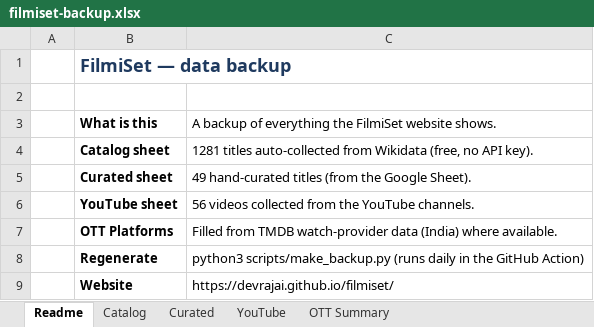
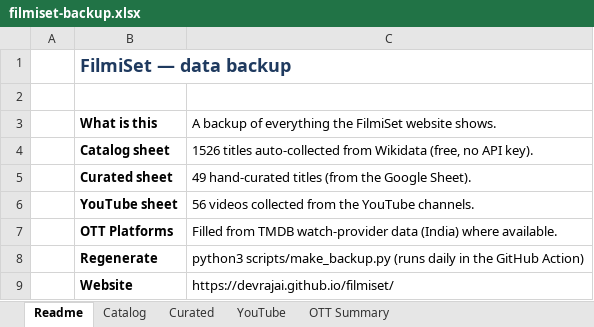
Before and after one commit to devrajai/filmiset, an Excel workbook: data/filmiset-backup.xlsx, sheet Readme, drawn as a sheet; values as stored, in another font and other column widths than the file's, no borders; the diff names each change by its address in the sheet, - before the commit and + after, or states it on an @@ line.

```diff
--- a/data/filmiset-backup.xlsx (sheet Readme)
+++ b/data/filmiset-backup.xlsx (sheet Readme)
-C4: 1281 titles auto-collected…
+C4: 1526 titles auto-collected…
```
Also changed, not shown: sheet Catalog, sheet OTT Summary, 5 other files.
